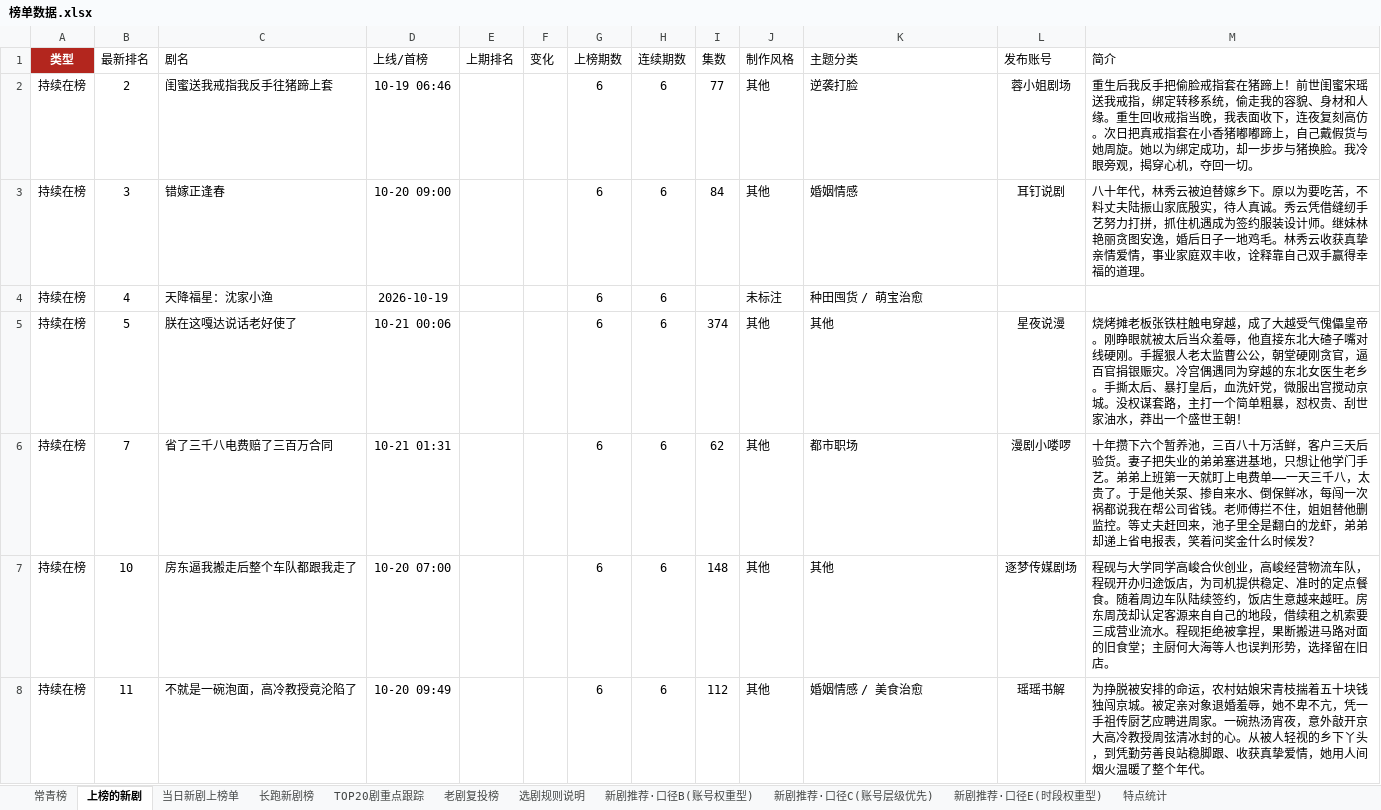
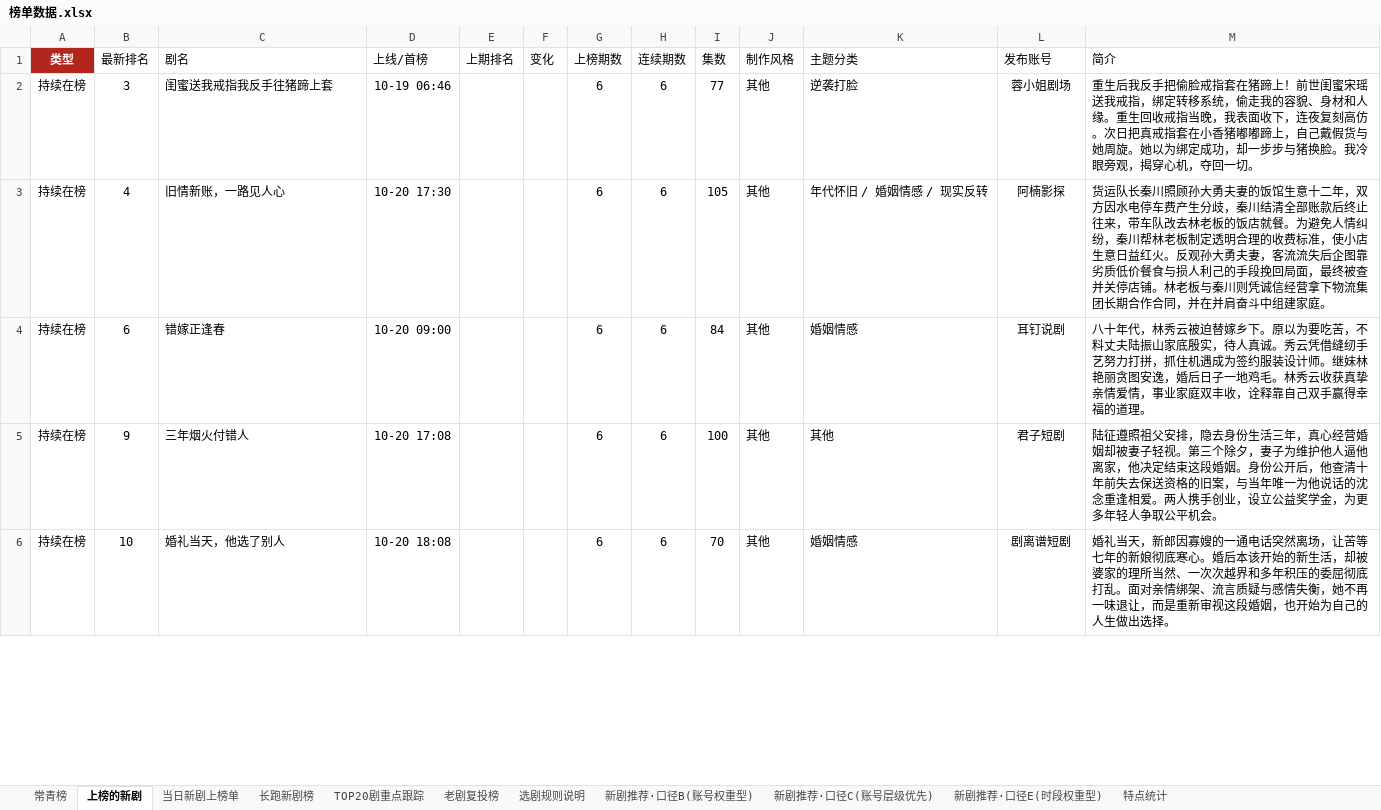
Before and after one commit to 2m247cdz9k-design/tomato-drama-rankings, an Excel workbook: 榜单数据.xlsx, sheet 上榜的新剧, drawn as a sheet; only a part is shown; values as stored, in another font and other column widths than the file's, no borders; removed rows and columns are numbered as before the commit, all else as after; the diff covers the shown part only; the diff names each change by its address in the sheet, - before the commit and + after, or states it on an @@ line.

```diff
--- a/榜单数据.xlsx (sheet 上榜的新剧)
+++ b/榜单数据.xlsx (sheet 上榜的新剧)
-B2 (最新排名): 2
+B2 (最新排名): 3
+row 3: 持续在榜 | 4 | 旧情新账，一路见人心 | 10-20 17:30 |  |  | 6 | 6 | 105 | 其他 | 年代怀旧 / 婚姻情感 / 现实反转 | 阿楠影探 | 货运队长秦川照顾孙大勇夫妻的饭馆生意十二年，双方因水电停车费产生分歧，秦川结清全部账款后终止往来，带车队改去林老板的饭店就餐。为避免人情纠纷，秦川帮林老板制定透明合理的收费标准，使小店生意日益红火。反观孙大勇夫妻，客流流失后企图靠劣质低价餐食与损人利己的手段挽回局面，最终被查并关停店铺。林老板与秦川则凭诚信经营拿下物流集团长期合作合同，并在并肩奋斗中组建家庭。
-B4 (最新排名): 3
+B4 (最新排名): 6
-row 4: 持续在榜 | 4 | 天降福星：沈家小渔 | 2026-10-19 |  |  | 6 | 6 |  | 未标注 | 种田囤货 / 萌宝治愈
-B5 (最新排名): 5
+B5 (最新排名): 9
-C5 (剧名): 朕在这嘎达说话老好使了
+C5 (剧名): 三年烟火付错人
-D5 (上线/首榜): 10-21 00:06
+D5 (上线/首榜): 10-20 17:08
-I5 (集数): 374
+I5 (集数): 100
-L5 (发布账号): 星夜说漫
+L5 (发布账号): 君子短剧
-M5 (简介): 烧烤摊老板张铁柱触电穿越，成了大越受气傀儡皇帝。刚睁眼就被太后当众羞辱，他直接东北大碴子嘴对线硬刚。手握狠人老太监曹公公，朝堂硬刚贪官，逼百官捐银赈灾。冷宫偶遇同为穿越的东北女医生老乡。手撕太后、暴打皇后，血洗奸党，微服出宫搅动京城。没权谋套路，主打一个简单粗暴，怼权贵、刮世家油水，莽出一个盛世王朝！
+M5 (简介): 陆征遵照祖父安排，隐去身份生活三年，真心经营婚姻却被妻子轻视。第三个除夕，妻子为维护他人逼他离家，他决定结束这段婚姻。身份公开后，他查清十年前失去保送资格的旧案，与当年唯一为他说话的沈念重逢相爱。两人携手创业，设立公益奖学金，为更多年轻人争取公平机会。
-row 6: 持续在榜 | 7 | 省了三千八电费赔了三百万合同 | 10-21 01:31 |  |  | 6 | 6 | 62 | 其他 | 都市职场 | 漫剧小喽啰 | 十年攒下六个暂养池，三百八十万活鲜，客户三天后验货。妻子把失业的弟弟塞进基地，只想让他学门手艺。弟弟上班第一天就盯上电费单——一天三千八，太贵了。于是他关泵、掺自来水、倒保鲜冰，每闯一次祸都说我在帮公司省钱。老师傅拦不住，姐姐替他删监控。等丈夫赶回来，池子里全是翻白的龙虾，弟弟却递上省电报表，笑着问奖金什么时候发？
-C6 (剧名): 房东逼我搬走后整个车队都跟我走了
+C6 (剧名): 婚礼当天，他选了别人
-D6 (上线/首榜): 10-20 07:00
+D6 (上线/首榜): 10-20 18:08
-I6 (集数): 148
+I6 (集数): 70
-K6 (主题分类): 其他
+K6 (主题分类): 婚姻情感
-L6 (发布账号): 逐梦传媒剧场
+L6 (发布账号): 剧离谱短剧
-M6 (简介): 程砚与大学同学高峻合伙创业，高峻经营物流车队，程砚开办归途饭店，为司机提供稳定、准时的定点餐食。随着周边车队陆续签约，饭店生意越来越旺。房东周茂却认定客源来自自己的地段，借续租之机索要三成营业流水。程砚拒绝被拿捏，果断搬进马路对面的旧食堂；主厨何大海等人也误判形势，选择留在旧店。
+M6 (简介): 婚礼当天，新郎因寡嫂的一通电话突然离场，让苦等七年的新娘彻底寒心。婚后本该开始的新生活，却被婆家的理所当然、一次次越界和多年积压的委屈彻底打乱。面对亲情绑架、流言质疑与感情失衡，她不再一味退让，而是重新审视这段婚姻，也开始为自己的人生做出选择。
-row 8: 持续在榜 | 11 | 不就是一碗泡面，高冷教授竟沦陷了 | 10-20 09:49 |  |  | 6 | 6 | 112 | 其他 | 婚姻情感 / 美食治愈 | 瑶瑶书解 | 为挣脱被安排的命运，农村姑娘宋青枝揣着五十块钱独闯京城。被定亲对象退婚羞辱，她不卑不亢，凭一手祖传厨艺应聘进周家。一碗热汤宵夜，意外敲开京大高冷教授周弦清冰封的心。从被人轻视的乡下丫头，到凭勤劳善良站稳脚跟、收获真挚爱情，她用人间烟火温暖了整个年代。
```
Also changed, not shown: 17 added rows, 15 removed rows and 102 edited cells elsewhere in this sheet, sheet TOP20剧重点跟踪, sheet 当日新剧上榜单, sheet 长跑新剧榜, sheet 特点统计, sheet 老剧复投榜, sheet 新剧推荐·口径B(账号权重型), 2 other files.
